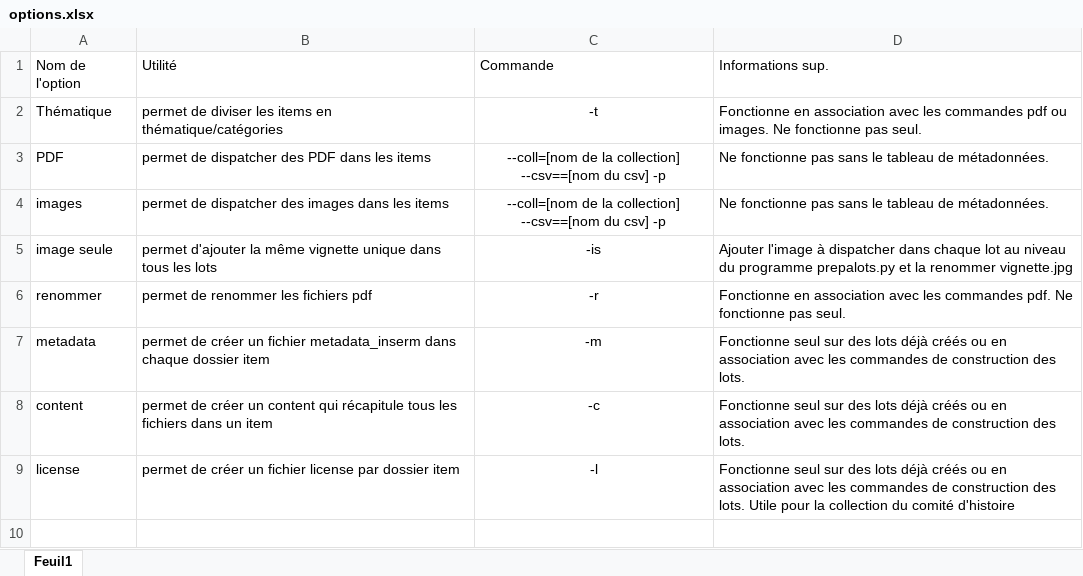
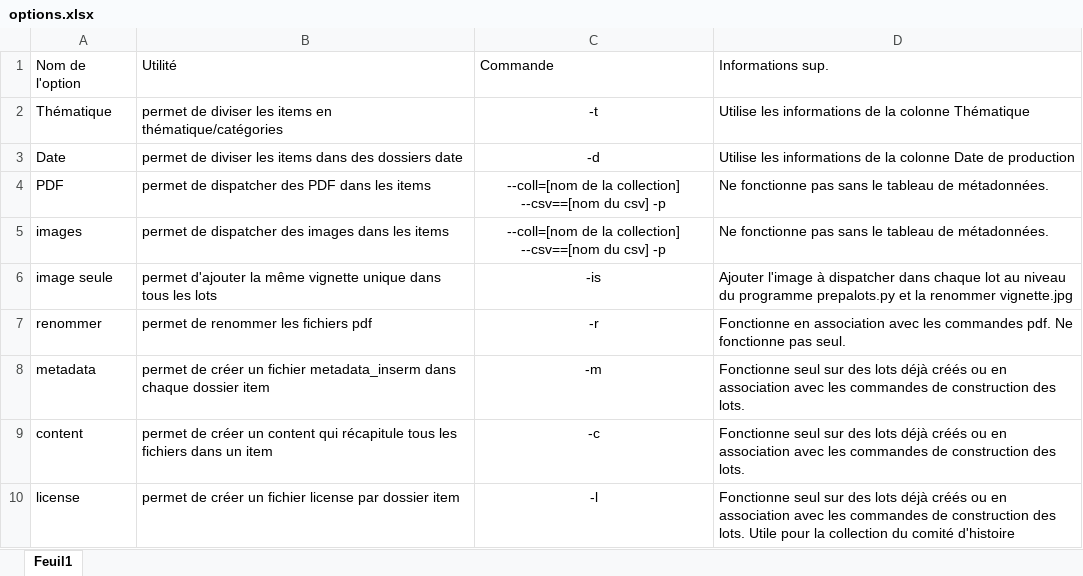
Before and after one commit to Inserm-IST/Dspace-prepalots, an Excel workbook: Documentation/options.xlsx, sheet Feuil1, drawn as a sheet; values as stored, in another font and other column widths than the file's, no borders; the diff names each change by its address in the sheet, - before the commit and + after, or states it on an @@ line.

Commit message:
ajout option date dans doc

```diff
--- a/Documentation/options.xlsx (sheet Feuil1)
+++ b/Documentation/options.xlsx (sheet Feuil1)
-D2: Fonctionne en association avec les commandes pdf ou images. Ne fonctionne pas seul.
+D2: Utilise les informations de la colonne Thématique
+row 3: Date | permet de diviser les items dans des dossiers date | -d | Utilise les informations de la colonne Date de production
```
